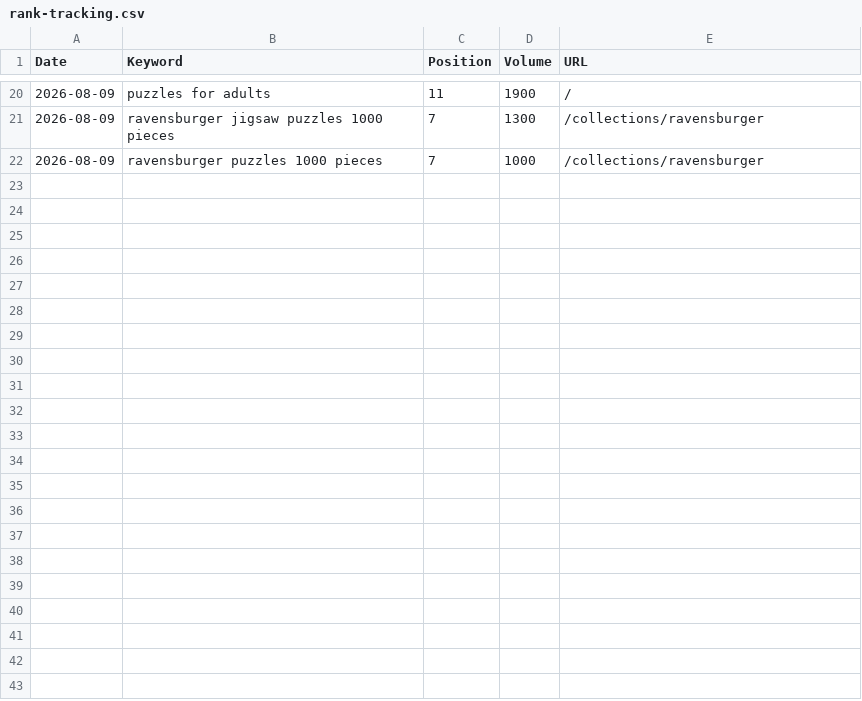
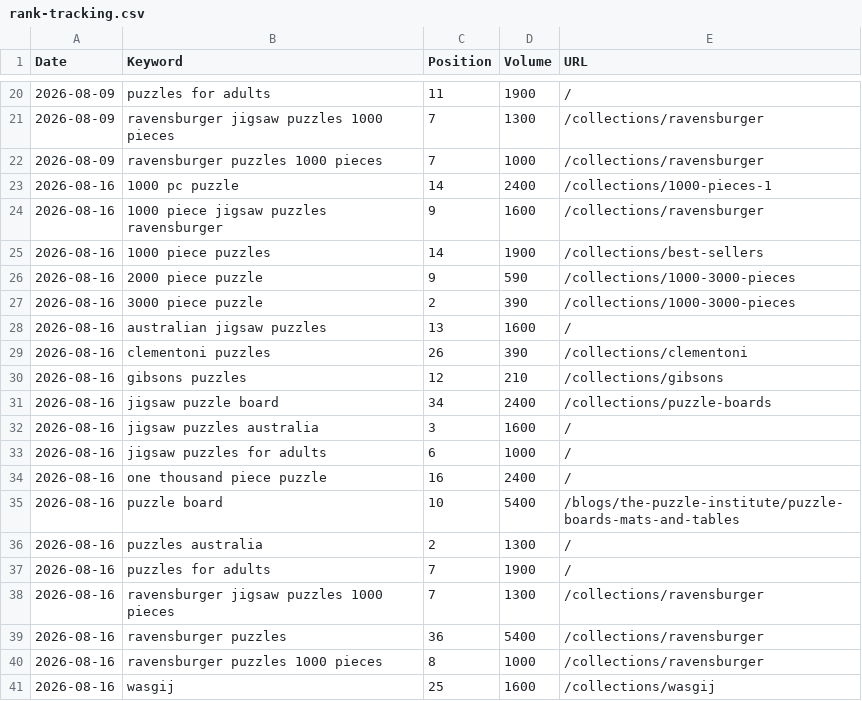
Before and after one commit to s2nnews/puzzles, a CSV file: dashboard/rank-tracking.csv, drawn as a sheet; only a part is shown, gaps mark what is left out; the diff names each change by its address in the sheet, - before the commit and + after, or states it on an @@ line.

```diff
--- a/dashboard/rank-tracking.csv
+++ b/dashboard/rank-tracking.csv
+row 23: 2026-08-16 | 1000 pc puzzle | 14 | 2400 | /collections/1000-pieces-1
+row 24: 2026-08-16 | 1000 piece jigsaw puzzles ravensburger | 9 | 1600 | /collections/ravensburger
+row 25: 2026-08-16 | 1000 piece puzzles | 14 | 1900 | /collections/best-sellers
+row 26: 2026-08-16 | 2000 piece puzzle | 9 | 590 | /collections/1000-3000-pieces
+row 27: 2026-08-16 | 3000 piece puzzle | 2 | 390 | /collections/1000-3000-pieces
+row 28: 2026-08-16 | australian jigsaw puzzles | 13 | 1600 | /
+row 29: 2026-08-16 | clementoni puzzles | 26 | 390 | /collections/clementoni
+row 30: 2026-08-16 | gibsons puzzles | 12 | 210 | /collections/gibsons
+row 31: 2026-08-16 | jigsaw puzzle board | 34 | 2400 | /collections/puzzle-boards
+row 32: 2026-08-16 | jigsaw puzzles australia | 3 | 1600 | /
+row 33: 2026-08-16 | jigsaw puzzles for adults | 6 | 1000 | /
+row 34: 2026-08-16 | one thousand piece puzzle | 16 | 2400 | /
+row 35: 2026-08-16 | puzzle board | 10 | 5400 | /blogs/the-puzzle-institute/puzzle-boards-mats-and-tables
+row 36: 2026-08-16 | puzzles australia | 2 | 1300 | /
+row 37: 2026-08-16 | puzzles for adults | 7 | 1900 | /
+row 38: 2026-08-16 | ravensburger jigsaw puzzles 1000 pieces | 7 | 1300 | /collections/ravensburger
+row 39: 2026-08-16 | ravensburger puzzles | 36 | 5400 | /collections/ravensburger
+row 40: 2026-08-16 | ravensburger puzzles 1000 pieces | 8 | 1000 | /collections/ravensburger
+row 41: 2026-08-16 | wasgij | 25 | 1600 | /collections/wasgij
```
Also changed, not shown: dashboard/leadgen.csv, dashboard/search-console.csv.
